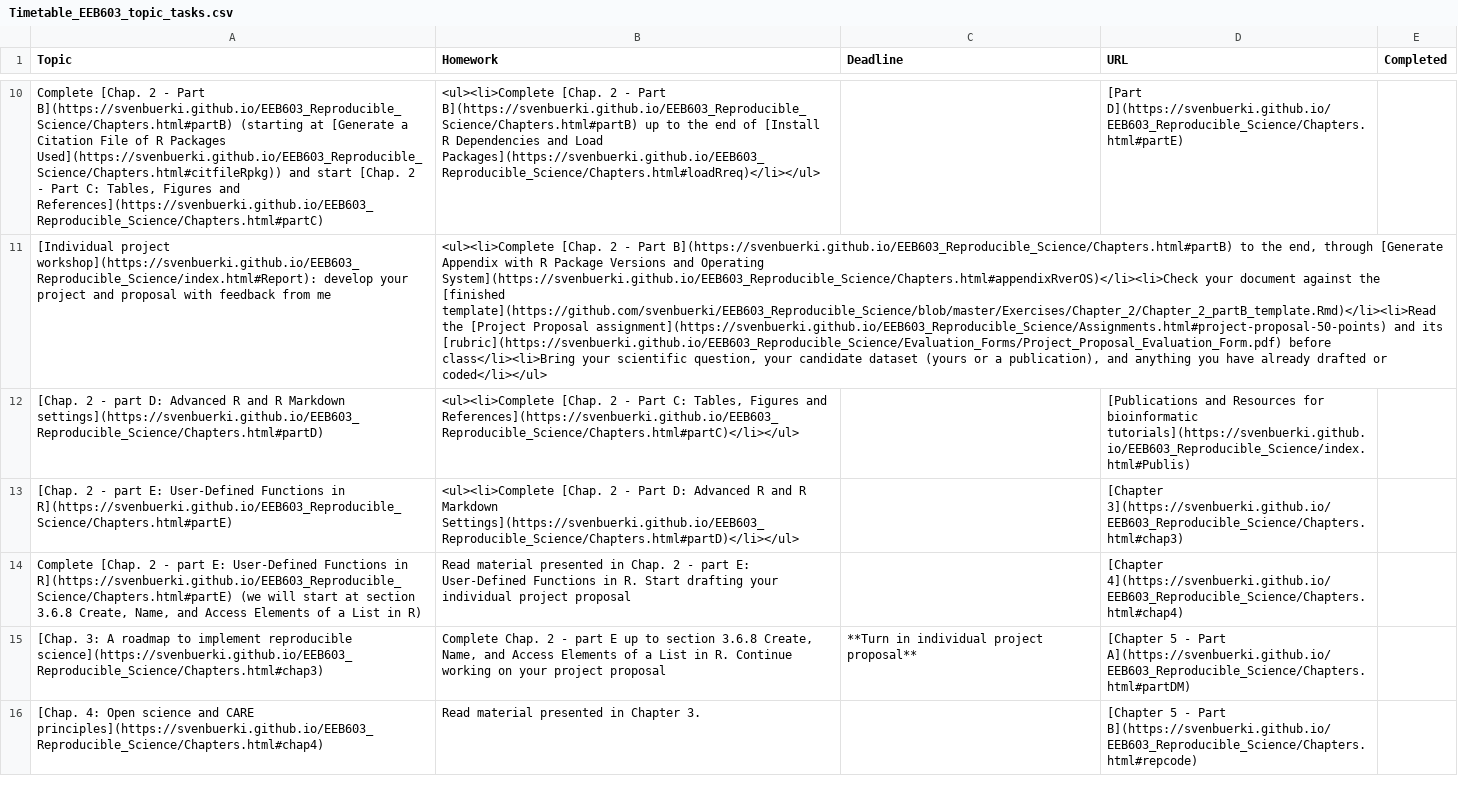
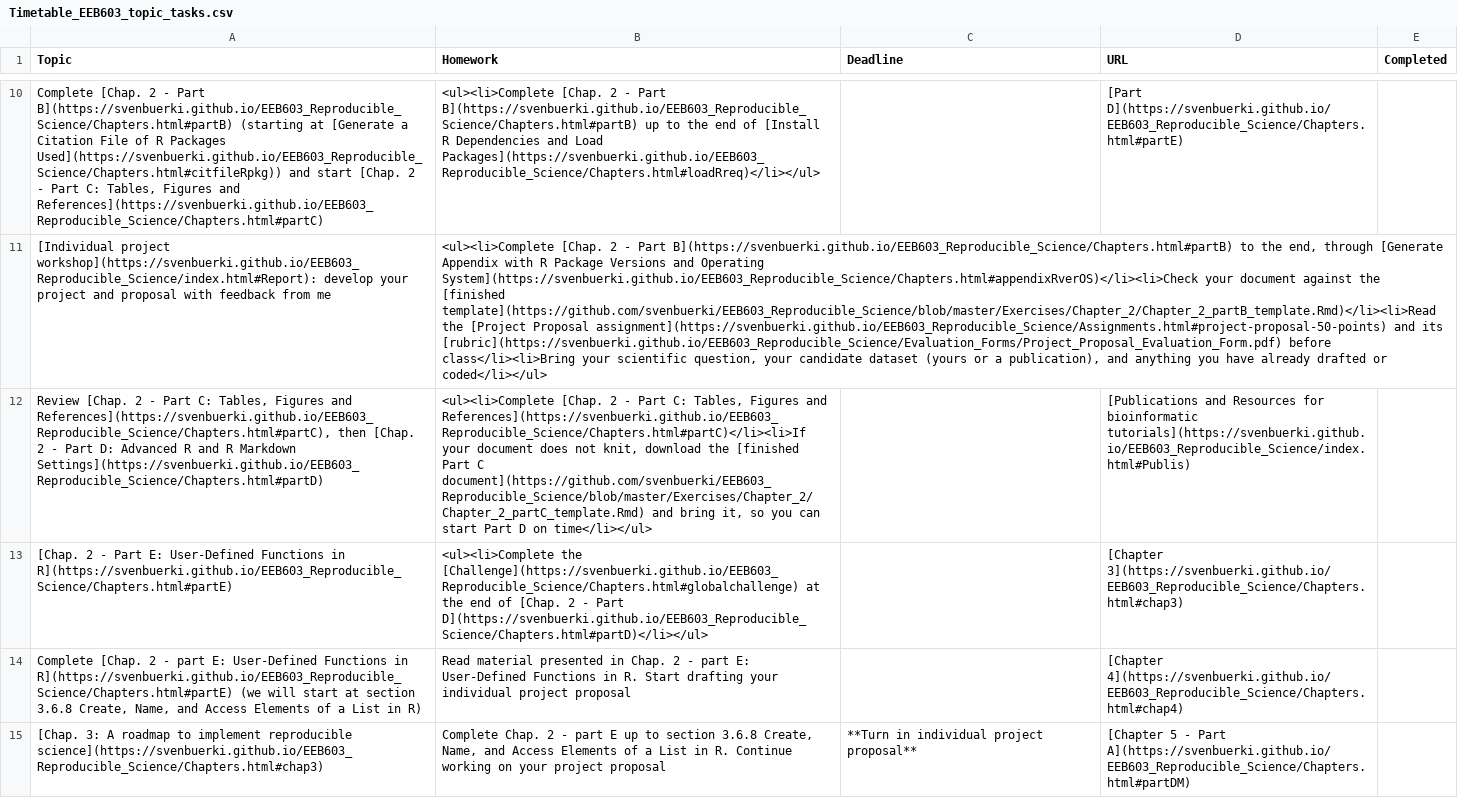
Before and after one commit to svenbuerki/EEB603_Reproducible_Science, a CSV file: Data/Timetable_EEB603_topic_tasks.csv, drawn as a sheet; only a part is shown, gaps mark what is left out; the shorter side is filled out with more unchanged rows; the diff names each change by its address in the sheet, - before the commit and + after, or states it on an @@ line.

Commit message:
Updated Chapter 2 - Part D and Schedule

```diff
--- a/Data/Timetable_EEB603_topic_tasks.csv
+++ b/Data/Timetable_EEB603_topic_tasks.csv
-A12 (Topic): [Chap. 2 - part D: Advanced R and R Markdown settings](https://svenbuerki.github.io/EEB603_Reproducible_Science/Chapters.html#partD)
+A12 (Topic): Review [Chap. 2 - Part C: Tables, Figures and References](https://svenbuerki.github.io/EEB603_Reproducible_Science/Chapters.html#partC), then [Chap. 2 - Part D: Advanced R and R Markdown Settings](https://svenbuerki.github.io/EEB603_Reproducible_Science/Chapters.html#partD)
-B12 (Homework): …Figures and References](https://svenbuerki.github.io/EEB603_Reproducible_Science/Chapters.html#partC)</li></ul>
+B12 (Homework): …Figures and References](https://svenbuerki.github.io/EEB603_Reproducible_Science/Chapters.html#partC)</li><li>If your document does not knit, download the [finished Part C document](https://github.com/svenbuerki/EEB603_Reproducible_Science/blob/master/Exercises/Chapter_2/Chapter_2_partC_template.Rmd) and bring it, so you can start Part D on time</li></ul>
-A13 (Topic): …2 - part E: User-Defined…
+A13 (Topic): …2 - Part E: User-Defined…
-B13 (Homework): <ul><li>Complete [Chap. 2 - Part D: Advanced R and R Markdown Settings](https://svenbuerki.github.io/EEB603_Reproducible_Science/Chapters.html#partD)</li></ul>
+B13 (Homework): <ul><li>Complete the [Challenge](https://svenbuerki.github.io/EEB603_Reproducible_Science/Chapters.html#globalchallenge) at the end of [Chap. 2 - Part D](https://svenbuerki.github.io/EEB603_Reproducible_Science/Chapters.html#partD)</li></ul>
```
Also changed, not shown: 4 other files.
